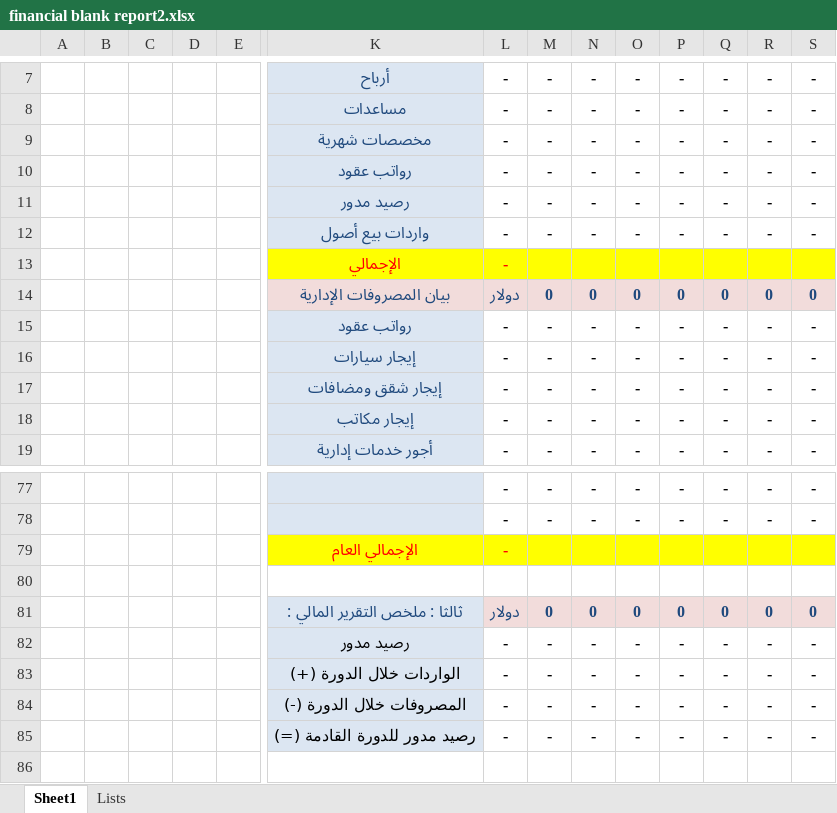
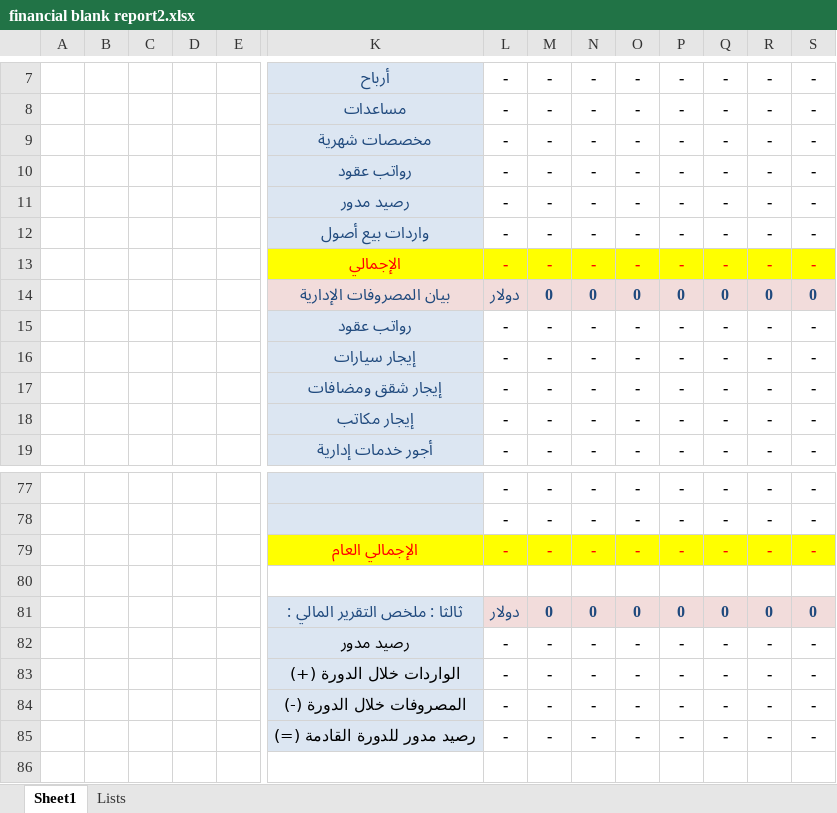
Before and after one commit to ZHasan2021/ZHasan20221Repo, an Excel workbook: AssetManagement/AssetManagement/bin/Debug/Finance forms/financial blank report2.xlsx, sheet Sheet1, drawn as a sheet; only a part is shown, gaps mark what is left out; values as stored, in another font and other column widths than the file's, no borders; removed rows and columns are numbered as before the commit, all else as after; rows hold the shown columns only; the diff names each change by its address in the sheet, - before the commit and + after, or states it on an @@ line.

```diff
--- a/AssetManagement/AssetManagement/bin/Debug/Finance forms/financial blank report2.xlsx (sheet Sheet1)
+++ b/AssetManagement/AssetManagement/bin/Debug/Finance forms/financial blank report2.xlsx (sheet Sheet1)
-row 13:  |  |  |  |  | الإجمالي | -
+row 13:  |  |  |  |  | الإجمالي | - | - | - | - | - | - | - | -
-row 79:  |  |  |  |  | الإجمالي العام | -
+row 79:  |  |  |  |  | الإجمالي العام | - | - | - | - | - | - | - | -
```
Also changed, not shown: 45 other files.
